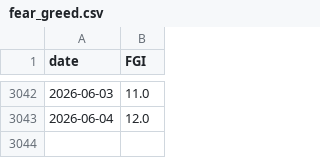
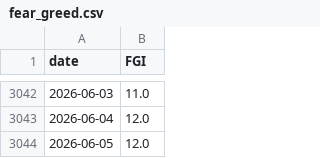
Before and after one commit to Gabrielrr2025/csvexportFGI, a CSV file: fear_greed.csv, drawn as a sheet; only a part is shown, gaps mark what is left out; the diff names each change by its address in the sheet, - before the commit and + after, or states it on an @@ line.

```diff
--- a/fear_greed.csv
+++ b/fear_greed.csv
+row 3044: 2026-06-05 | 12.0
```
